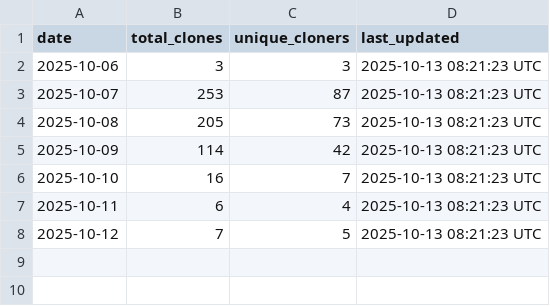
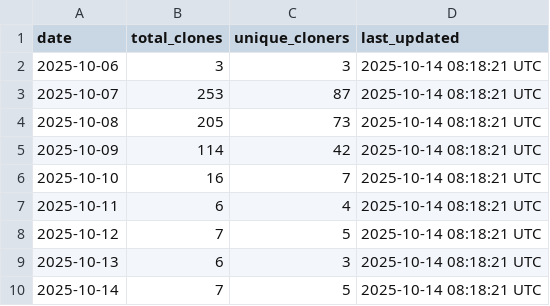
Before and after one commit to stex2005/ros-mcp-client, a CSV file: .metrics/daily_clone_metrics.csv, drawn as a sheet.

```diff
--- a/.metrics/daily_clone_metrics.csv
+++ b/.metrics/daily_clone_metrics.csv
@@ -1,8 +1,10 @@
 date,total_clones,unique_cloners,last_updated
-2025-10-06,3,3,2025-10-13 08:21:23 UTC
-2025-10-07,253,87,2025-10-13 08:21:23 UTC
-2025-10-08,205,73,2025-10-13 08:21:23 UTC
-2025-10-09,114,42,2025-10-13 08:21:23 UTC
-2025-10-10,16,7,2025-10-13 08:21:23 UTC
-2025-10-11,6,4,2025-10-13 08:21:23 UTC
-2025-10-12,7,5,2025-10-13 08:21:23 UTC
+2025-10-06,3,3,2025-10-14 08:18:21 UTC
+2025-10-07,253,87,2025-10-14 08:18:21 UTC
+2025-10-08,205,73,2025-10-14 08:18:21 UTC
+2025-10-09,114,42,2025-10-14 08:18:21 UTC
+2025-10-10,16,7,2025-10-14 08:18:21 UTC
+2025-10-11,6,4,2025-10-14 08:18:21 UTC
+2025-10-12,7,5,2025-10-14 08:18:21 UTC
+2025-10-13,6,3,2025-10-14 08:18:21 UTC
+2025-10-14,7,5,2025-10-14 08:18:21 UTC
```
Also changed, not shown: .metrics/rolling_14d_clone_metrics.csv.
